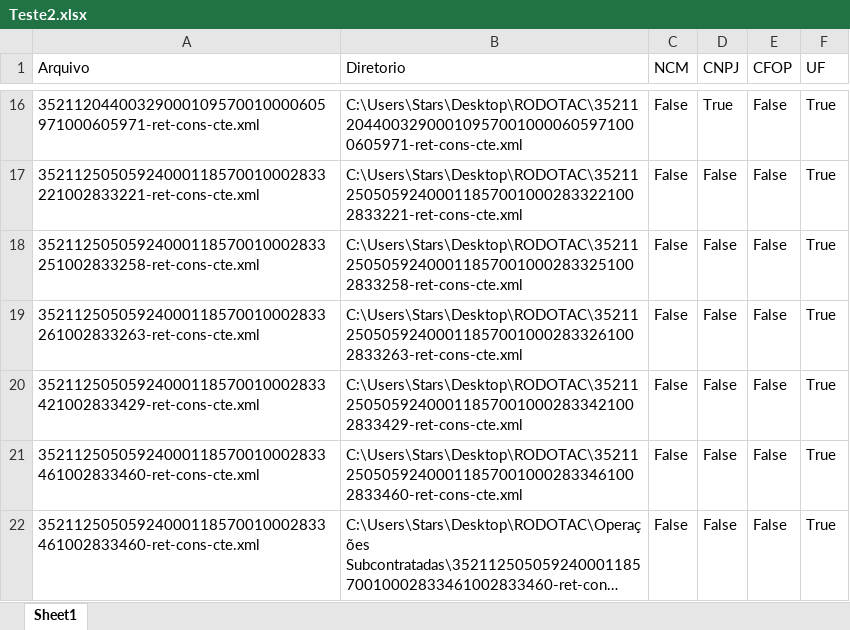
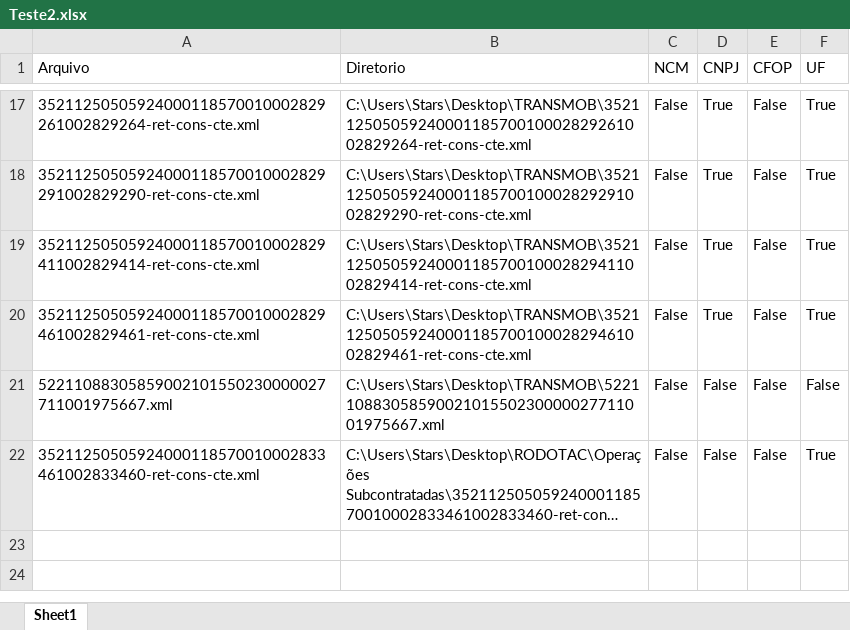
Before and after one commit to StarsEncodingTechnology/Leitor-XML, an Excel workbook: Teste2.xlsx, sheet Sheet1, drawn as a sheet; only a part is shown, gaps mark what is left out; long unchanged cells end in …; values as stored, in another font and other column widths than the file's, no borders; removed rows and columns are numbered as before the commit, all else as after; the diff covers the shown part only; the diff names each change by its address in the sheet, - before the commit and + after, or states it on an @@ line.

```diff
--- a/Teste2.xlsx (sheet Sheet1)
+++ b/Teste2.xlsx (sheet Sheet1)
-A17 (Arquivo): 35211204400329000109570010000605971000605971-ret-cons-cte.xml
+A17 (Arquivo): 35211250505924000118570010002829261002829264-ret-cons-cte.xml
-B17 (Diretorio): C:\Users\Stars\Desktop\RODOTAC\35211204400329000109570010000605971000605971-ret-cons-cte.xml
+B17 (Diretorio): C:\Users\Stars\Desktop\TRANSMOB\35211250505924000118570010002829261002829264-ret-cons-cte.xml
-A18 (Arquivo): 35211250505924000118570010002833221002833221-ret-cons-cte.xml
+A18 (Arquivo): 35211250505924000118570010002829291002829290-ret-cons-cte.xml
-B18 (Diretorio): C:\Users\Stars\Desktop\RODOTAC\35211250505924000118570010002833221002833221-ret-cons-cte.xml
+B18 (Diretorio): C:\Users\Stars\Desktop\TRANSMOB\35211250505924000118570010002829291002829290-ret-cons-cte.xml
-D18:D19 (CNPJ): False
+D18:D19 (CNPJ): True
-A19 (Arquivo): 35211250505924000118570010002833251002833258-ret-cons-cte.xml
+A19 (Arquivo): 35211250505924000118570010002829411002829414-ret-cons-cte.xml
-B19 (Diretorio): C:\Users\Stars\Desktop\RODOTAC\35211250505924000118570010002833251002833258-ret-cons-cte.xml
+B19 (Diretorio): C:\Users\Stars\Desktop\TRANSMOB\35211250505924000118570010002829411002829414-ret-cons-cte.xml
-row 19: 35211250505924000118570010002833261002833263-ret-cons-cte.xml | C:\Users\Stars\Desktop\RODOTAC\35211250505924000118570010002833261002833263-ret-cons-cte.xml | False | False | False | True
-A20 (Arquivo): 35211250505924000118570010002833421002833429-ret-cons-cte.xml
+A20 (Arquivo): 35211250505924000118570010002829461002829461-ret-cons-cte.xml
-B20 (Diretorio): C:\Users\Stars\Desktop\RODOTAC\35211250505924000118570010002833421002833429-ret-cons-cte.xml
+B20 (Diretorio): C:\Users\Stars\Desktop\TRANSMOB\35211250505924000118570010002829461002829461-ret-cons-cte.xml
-D20 (CNPJ): False
+D20 (CNPJ): True
-A21 (Arquivo): 35211250505924000118570010002833461002833460-ret-cons-cte.xml
+A21 (Arquivo): 52211088305859002101550230000027711001975667.xml
-B21 (Diretorio): C:\Users\Stars\Desktop\RODOTAC\35211250505924000118570010002833461002833460-ret-cons-cte.xml
+B21 (Diretorio): C:\Users\Stars\Desktop\TRANSMOB\52211088305859002101550230000027711001975667.xml
-F21 (UF): True
+F21 (UF): False
```
Also changed, not shown: 1 added row and 34 edited cells elsewhere in this sheet, Teste.xlsx, 6 other files.
